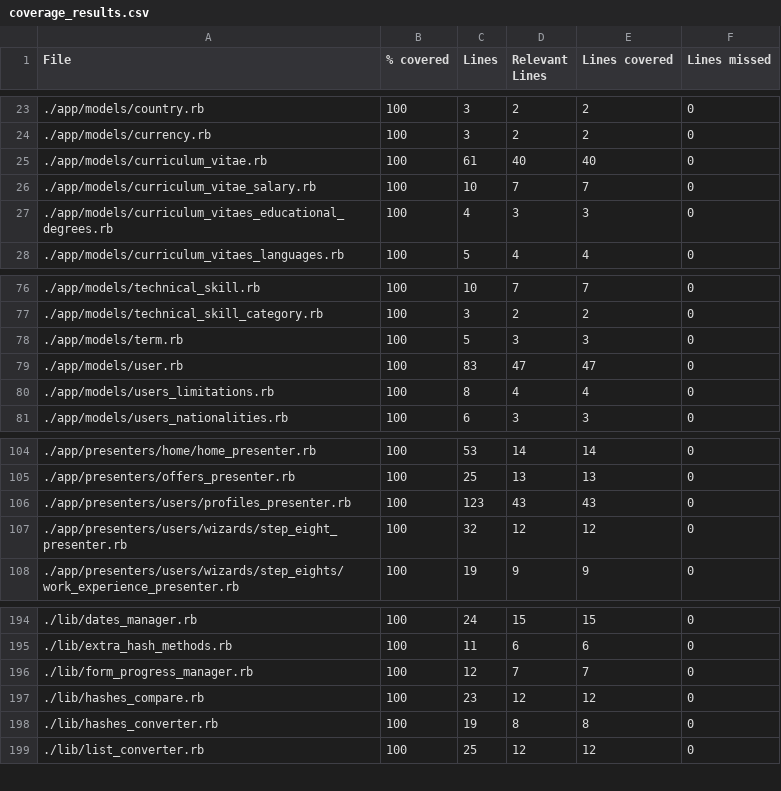
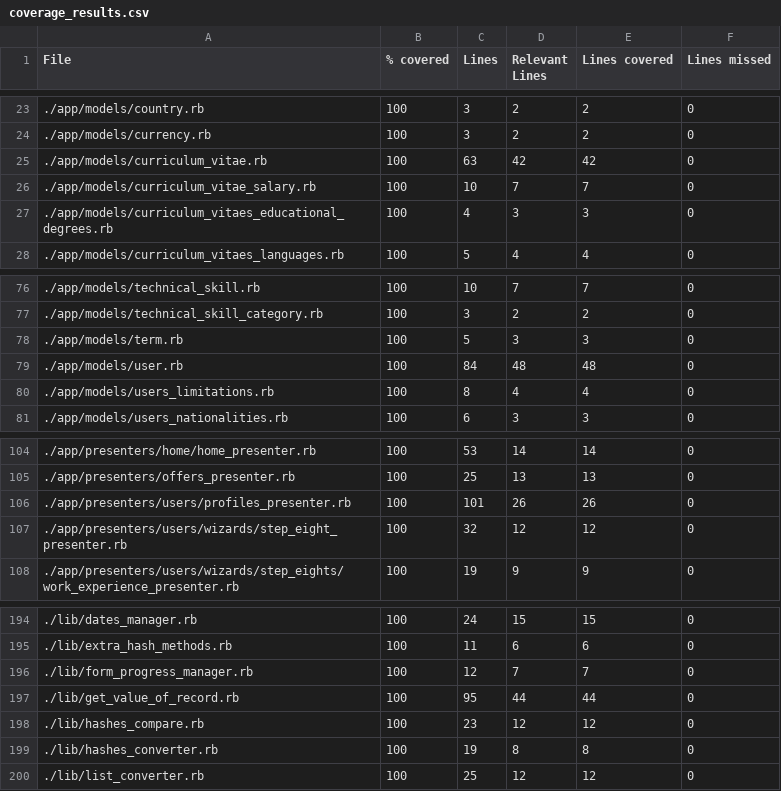
Before and after one commit to vlaguzman/hoytrabajas, a CSV file: coverage_results.csv, drawn as a sheet; only a part is shown, gaps mark what is left out.

```diff
--- a/coverage_results.csv
+++ b/coverage_results.csv
@@ -24,3 +24,3 @@ File,% covered,Lines,Relevant Lines,Lines covered,Lines missed
 "./app/models/currency.rb",100,3,2,2,0
-"./app/models/curriculum_vitae.rb",100,61,40,40,0
+"./app/models/curriculum_vitae.rb",100,63,42,42,0
 "./app/models/curriculum_vitae_salary.rb",100,10,7,7,0
@@ -78,3 +78,3 @@ File,% covered,Lines,Relevant Lines,Lines covered,Lines missed
 "./app/models/term.rb",100,5,3,3,0
-"./app/models/user.rb",100,83,47,47,0
+"./app/models/user.rb",100,84,48,48,0
 "./app/models/users_limitations.rb",100,8,4,4,0
@@ -105,3 +105,3 @@ File,% covered,Lines,Relevant Lines,Lines covered,Lines missed
 "./app/presenters/offers_presenter.rb",100,25,13,13,0
-"./app/presenters/users/profiles_presenter.rb",100,123,43,43,0
+"./app/presenters/users/profiles_presenter.rb",100,101,26,26,0
 "./app/presenters/users/wizards/step_eight_presenter.rb",100,32,12,12,0
@@ -196,2 +196,3 @@ File,% covered,Lines,Relevant Lines,Lines covered,Lines missed
 "./lib/form_progress_manager.rb",100,12,7,7,0
+"./lib/get_value_of_record.rb",100,95,44,44,0
 "./lib/hashes_compare.rb",100,23,12,12,0
```
Also changed, not shown: 15 other files.
